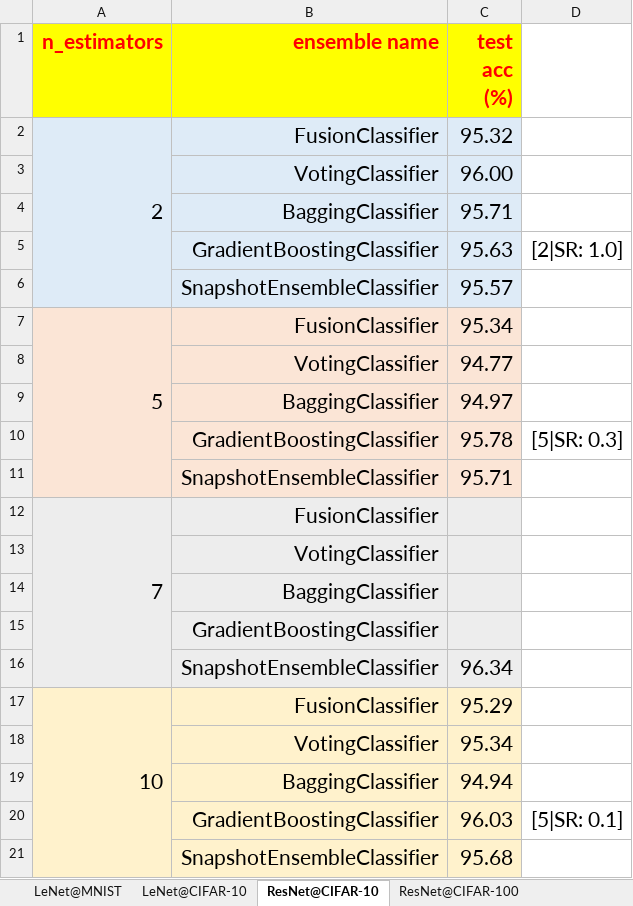
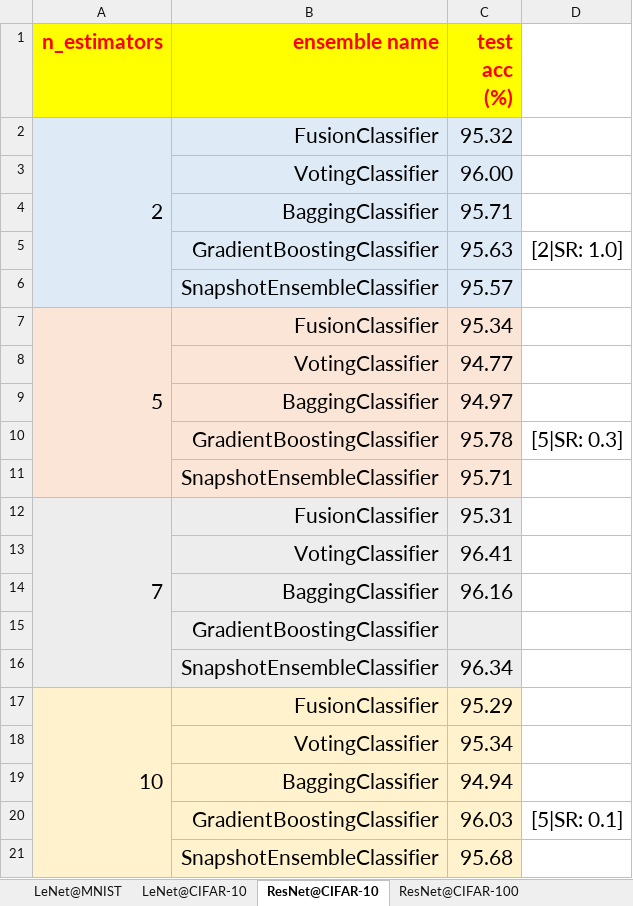
Before and after one commit to TorchEnsemble-Community/Ensemble-Pytorch, an Excel workbook: docs/experiments.xlsx, sheet ResNet@CIFAR-10, drawn as a sheet; values as stored, in another font and other column widths than the file's, no borders; the diff names each change by its address in the sheet, - before the commit and + after, or states it on an @@ line.

Commit message:
[EXP] Update experiments

```diff
--- a/docs/experiments.xlsx (sheet ResNet@CIFAR-10)
+++ b/docs/experiments.xlsx (sheet ResNet@CIFAR-10)
-C12 (test acc (%)): (empty)
+C12 (test acc (%)): 95.31
-C13 (test acc (%)): (empty)
+C13 (test acc (%)): 96.41
-C14 (test acc (%)): (empty)
+C14 (test acc (%)): 96.16
```
